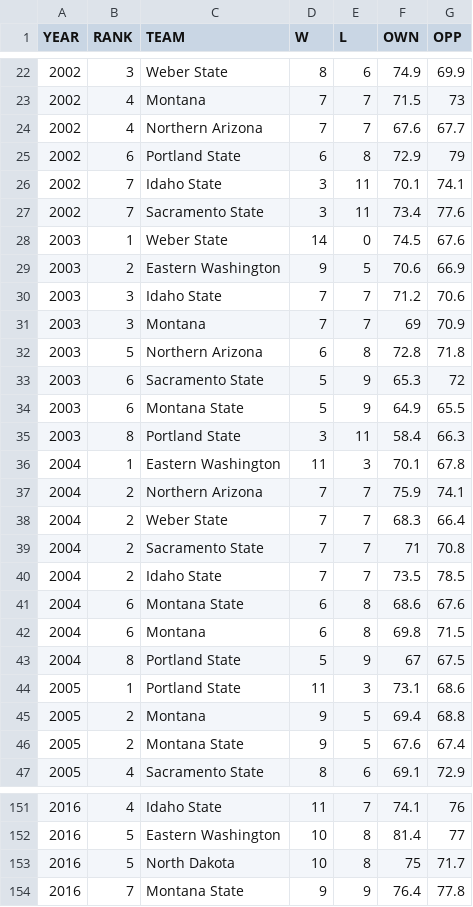
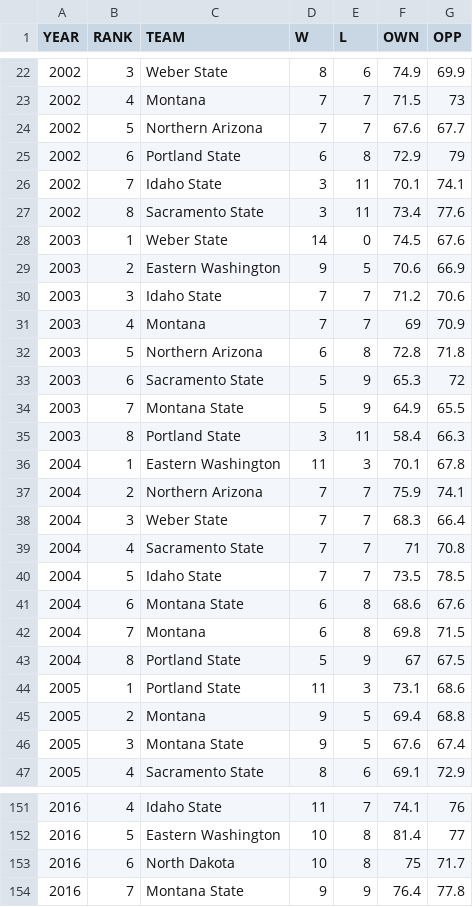
Before and after one commit to shahsubi/FinalProject, a CSV file: BigSkyCnfrnT2000_2021.csv, drawn as a sheet; only a part is shown, gaps mark what is left out; the diff covers the shown part only.

```diff
--- a/BigSkyCnfrnT2000_2021.csv
+++ b/BigSkyCnfrnT2000_2021.csv
@@ -23,6 +23,6 @@ YEAR,RANK,TEAM,W,L,OWN,OPP
 2002,4,Montana,7,7,71.5,73
-2002,4,Northern Arizona,7,7,67.6,67.7
+2002,5,Northern Arizona,7,7,67.6,67.7
 2002,6,Portland State,6,8,72.9,79
 2002,7,Idaho State,3,11,70.1,74.1
-2002,7,Sacramento State,3,11,73.4,77.6
+2002,8,Sacramento State,3,11,73.4,77.6
 2003,1,Weber State,14,0,74.5,67.6
@@ -30,6 +30,6 @@ YEAR,RANK,TEAM,W,L,OWN,OPP
 2003,3,Idaho State,7,7,71.2,70.6
-2003,3,Montana,7,7,69,70.9
+2003,4,Montana,7,7,69,70.9
 2003,5,Northern Arizona,6,8,72.8,71.8
 2003,6,Sacramento State,5,9,65.3,72
-2003,6,Montana State,5,9,64.9,65.5
+2003,7,Montana State,5,9,64.9,65.5
 2003,8,Portland State,3,11,58.4,66.3
@@ -37,7 +37,7 @@ YEAR,RANK,TEAM,W,L,OWN,OPP
 2004,2,Northern Arizona,7,7,75.9,74.1
-2004,2,Weber State,7,7,68.3,66.4
-2004,2,Sacramento State,7,7,71,70.8
-2004,2,Idaho State,7,7,73.5,78.5
+2004,3,Weber State,7,7,68.3,66.4
+2004,4,Sacramento State,7,7,71,70.8
+2004,5,Idaho State,7,7,73.5,78.5
 2004,6,Montana State,6,8,68.6,67.6
-2004,6,Montana,6,8,69.8,71.5
+2004,7,Montana,6,8,69.8,71.5
 2004,8,Portland State,5,9,67,67.5
@@ -45,3 +45,3 @@ YEAR,RANK,TEAM,W,L,OWN,OPP
 2005,2,Montana,9,5,69.4,68.8
-2005,2,Montana State,9,5,67.6,67.4
+2005,3,Montana State,9,5,67.6,67.4
 2005,4,Sacramento State,8,6,69.1,72.9
@@ -152,3 +152,3 @@ YEAR,RANK,TEAM,W,L,OWN,OPP
 2016,5,Eastern Washington,10,8,81.4,77
-2016,5,North Dakota,10,8,75,71.7
+2016,6,North Dakota,10,8,75,71.7
 2016,7,Montana State,9,9,76.4,77.8
```
Also changed, not shown: 43 edited cells elsewhere in this file.
